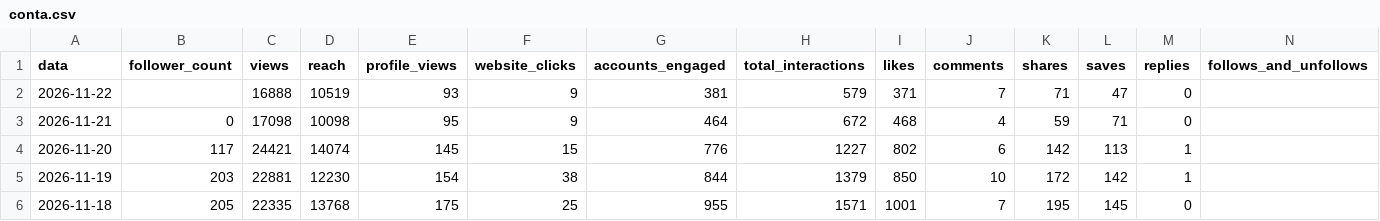
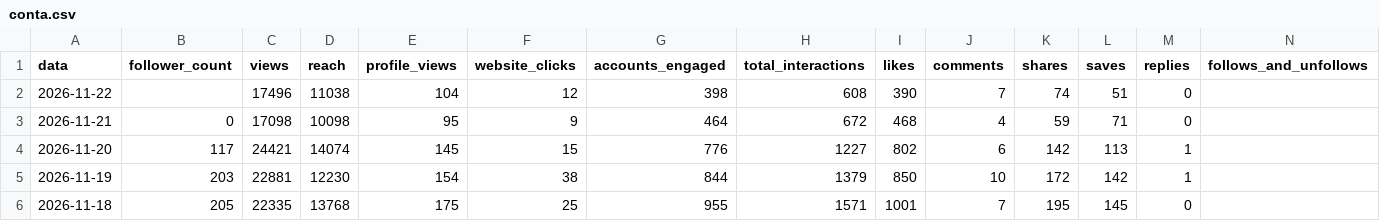
Before and after one commit to denysdmo/maa-publicador, a CSV file: metricas/conta.csv, drawn as a sheet; only a part is shown.

```diff
--- a/metricas/conta.csv
+++ b/metricas/conta.csv
@@ -1,3 +1,3 @@
 data,follower_count,views,reach,profile_views,website_clicks,accounts_engaged,total_interactions,likes,comments,shares,saves,replies,follows_and_unfollows
-2026-11-22,,16888,10519,93,9,381,579,371,7,71,47,0,
+2026-11-22,,17496,11038,104,12,398,608,390,7,74,51,0,
 2026-11-21,0,17098,10098,95,9,464,672,468,4,59,71,0,
```
Also changed, not shown: metricas/midias.csv, metricas/stories.csv, 2 other files.
